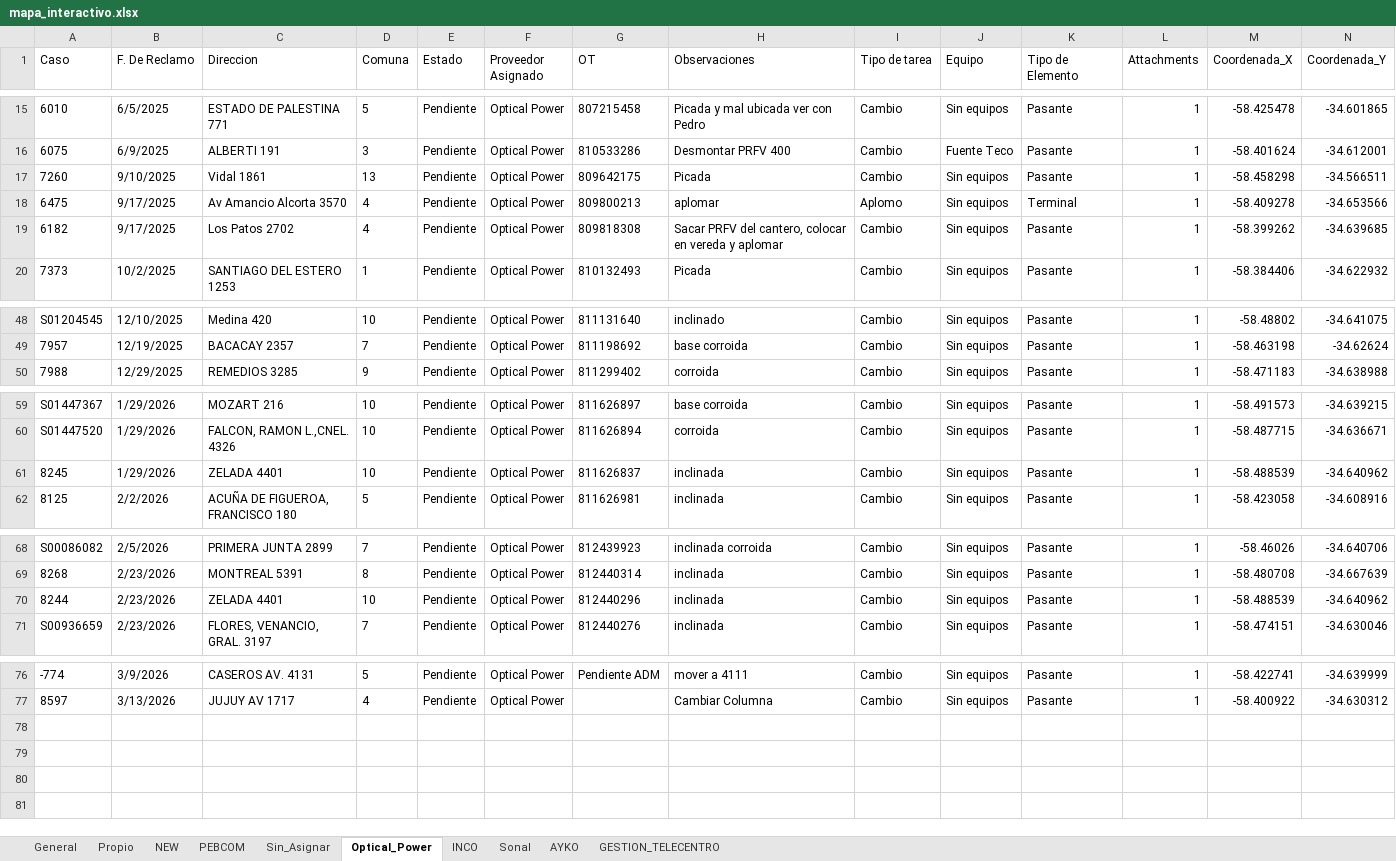
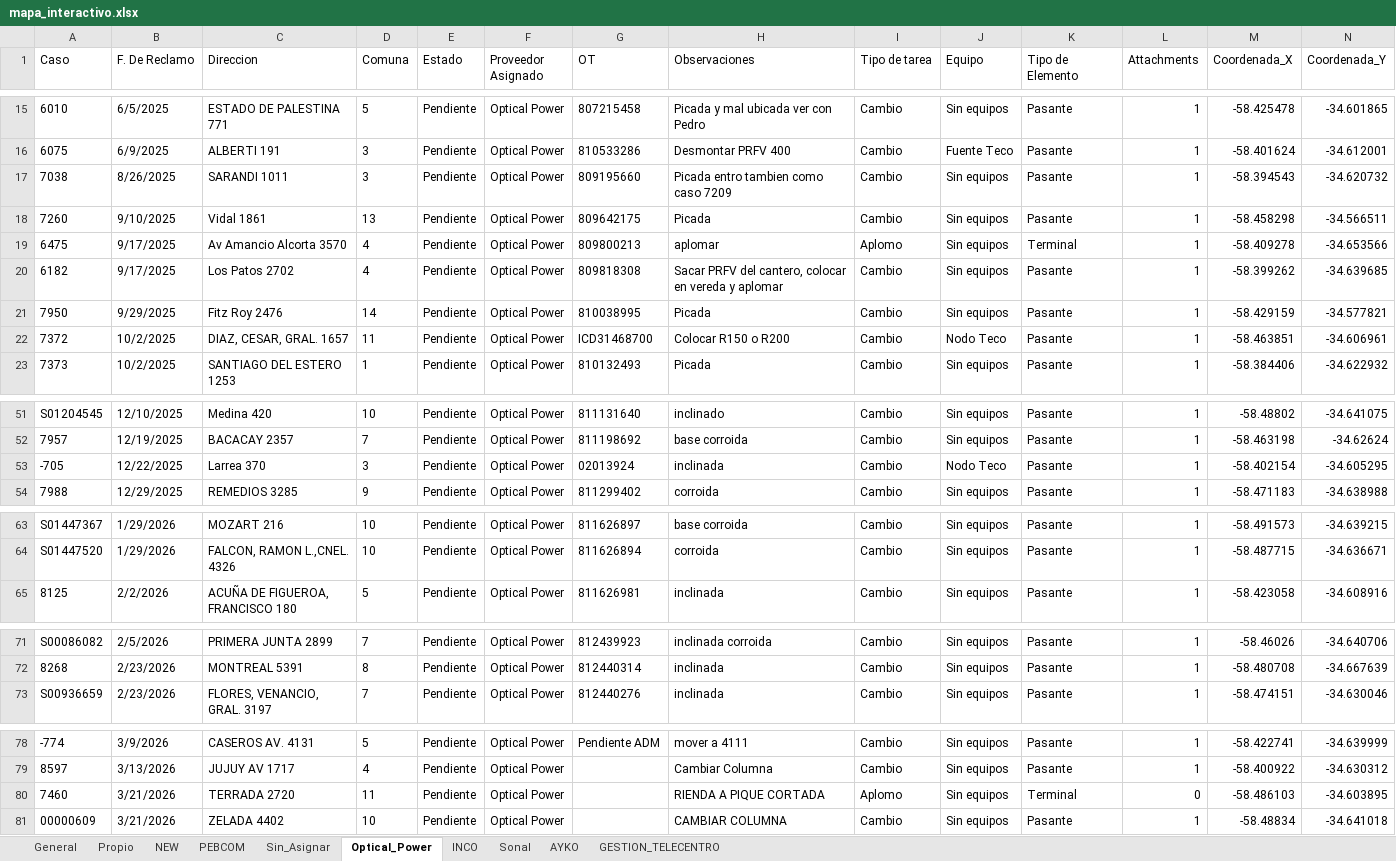
Before and after one commit to gestiondereclamosteco/pendientes_mantenimiento, an Excel workbook: mapa_interactivo.xlsx, sheet Optical_Power, drawn as a sheet; only a part is shown, gaps mark what is left out; values as stored, in another font and other column widths than the file's, no borders; removed rows and columns are numbered as before the commit, all else as after; rows hold the shown columns only; the diff names each change by its address in the sheet, - before the commit and + after, or states it on an @@ line.

```diff
--- a/mapa_interactivo.xlsx (sheet Optical_Power)
+++ b/mapa_interactivo.xlsx (sheet Optical_Power)
+row 17: 7038 | 8/26/2025 | SARANDI 1011 | 3 | Pendiente | Optical Power | 809195660 | Picada entro tambien como caso 7209 | Cambio | Sin equipos | Pasante | 1 | -58.394543 | -34.620732
+row 21: 7950 | 9/29/2025 | Fitz Roy 2476 | 14 | Pendiente | Optical Power | 810038995 | Picada | Cambio | Sin equipos | Pasante | 1 | -58.429159 | -34.577821
+row 22: 7372 | 10/2/2025 | DIAZ, CESAR, GRAL. 1657 | 11 | Pendiente | Optical Power | ICD31468700 | Colocar R150 o R200 | Cambio | Nodo Teco | Pasante | 1 | -58.463851 | -34.606961
+row 53: -705 | 12/22/2025 | Larrea 370 | 3 | Pendiente | Optical Power | 02013924 | inclinada | Cambio | Nodo Teco | Pasante | 1 | -58.402154 | -34.605295
-row 61: 8245 | 1/29/2026 | ZELADA 4401 | 10 | Pendiente | Optical Power | 811626837 | inclinada | Cambio | Sin equipos | Pasante | 1 | -58.488539 | -34.640962
-row 70: 8244 | 2/23/2026 | ZELADA 4401 | 10 | Pendiente | Optical Power | 812440296 | inclinada | Cambio | Sin equipos | Pasante | 1 | -58.488539 | -34.640962
+row 80: 7460 | 3/21/2026 | TERRADA 2720 | 11 | Pendiente | Optical Power |  | RIENDA A PIQUE CORTADA | Aplomo | Sin equipos | Terminal | 0 | -58.486103 | -34.603895
+row 81: 00000609 | 3/21/2026 | ZELADA 4402 | 10 | Pendiente | Optical Power |  | CAMBIAR COLUMNA | Cambio | Sin equipos | Pasante | 1 | -58.48834 | -34.641018
```
Also changed, not shown: sheet General, sheet Sin_Asignar, sheet PEBCOM, 1 other file.
